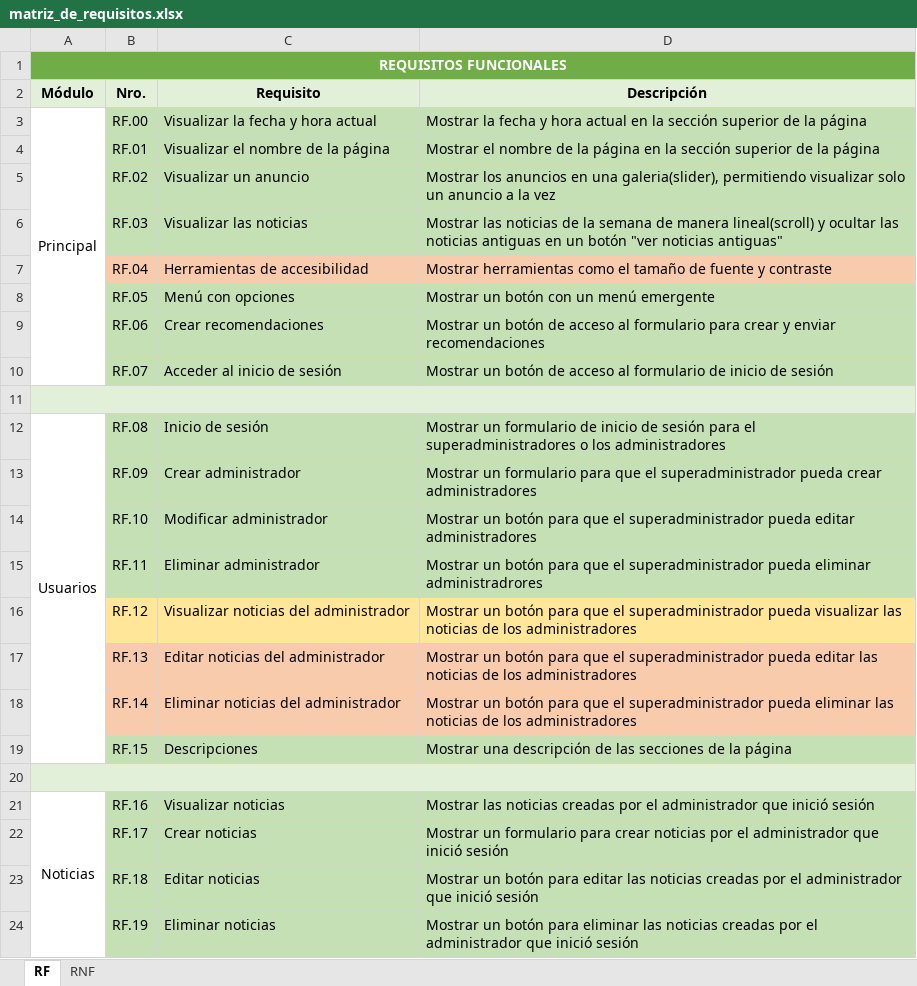
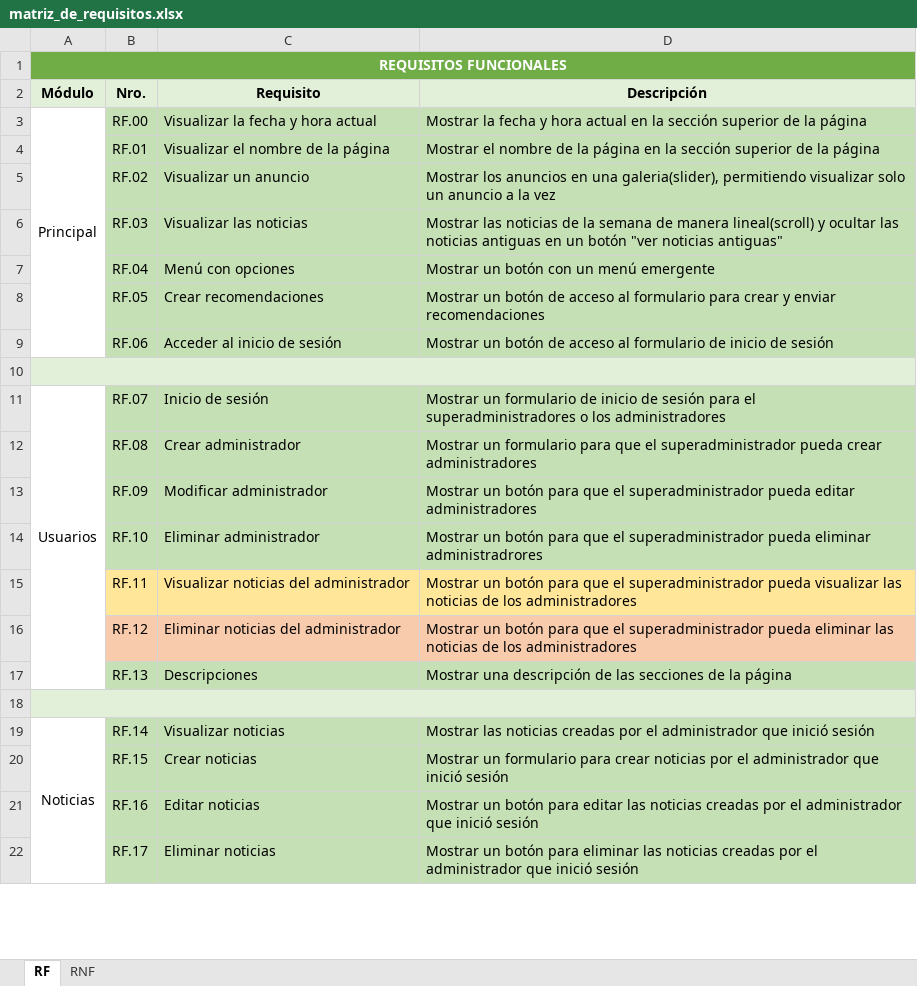
Before and after one commit to estiven0425/SHAIR-SENA, an Excel workbook: docs/matriz_de_requisitos.xlsx, sheet RF, drawn as a sheet; only a part is shown; values as stored, in another font and other column widths than the file's, no borders; charts and pictures not drawn; removed rows and columns are numbered as before the commit, all else as after; the diff covers the shown part only; the diff names each change by its address in the sheet, - before the commit and + after, or states it on an @@ line.

```diff
--- a/docs/matriz_de_requisitos.xlsx (sheet RF)
+++ b/docs/matriz_de_requisitos.xlsx (sheet RF)
-B7:D7 fill: #F8CBAD
+B7:D7 fill: #C5E0B4
-C7 (Requisito): Herramientas de accesibilidad
+C7 (Requisito): Menú con opciones
-D7 (Descripción): Mostrar herramientas como el tamaño de fuente y contraste
+D7 (Descripción): Mostrar un botón con un menú emergente
-C8 (Requisito): Menú con opciones
+C8 (Requisito): Crear recomendaciones
-D8 (Descripción): …un botón con un menú emergente
+D8 (Descripción): …un botón de acceso al formulario para crear y enviar recomendaciones
-C9 (Requisito): Crear recomendaciones
+C9 (Requisito): Acceder al inicio de sesión
-D9 (Descripción): …al formulario para crear y enviar recomendaciones
+D9 (Descripción): …al formulario de inicio de sesión
-row 10:  | RF.07 | Acceder al inicio de sesión | Mostrar un botón de acceso al formulario de inicio de sesión
+row 11: Usuarios | RF.07 | Inicio de sesión | Mostrar un formulario de inicio de sesión para el superadministradores o los administradores
-A12 (Módulo): Usuarios
+A12 (Módulo): (empty)
-A12:A19 merged
-C12 (Requisito): Inicio de sesión
+C12 (Requisito): Crear administrador
-D12 (Descripción): …un formulario de inicio de sesión para el superadministradores o los administradores
+D12 (Descripción): …un formulario para que el superadministrador pueda crear administradores
-C13 (Requisito): Crear administrador
+C13 (Requisito): Modificar administrador
-D13 (Descripción): Mostrar un formulario para que el superadministrador pueda crear administradores
+D13 (Descripción): Mostrar un botón para que el superadministrador pueda editar administradores
-C14 (Requisito): Modificar administrador
+C14 (Requisito): Eliminar administrador
-D14 (Descripción): …superadministrador pueda editar administradores
+D14 (Descripción): …superadministrador pueda eliminar administradrores
-B15:D15 fill: #C5E0B4
+B15:D15 fill: #FFE699
-C15 (Requisito): Eliminar administrador
+C15 (Requisito): Visualizar noticias del administrador
-D15 (Descripción): …superadministrador pueda eliminar administradrores
+D15 (Descripción): …superadministrador pueda visualizar las noticias de los administradores
-B16:D16 fill: #FFE699
+B16:D16 fill: #F8CBAD
-C16 (Requisito): Visualizar noticias del administrador
+C16 (Requisito): Eliminar noticias del administrador
-D16 (Descripción): …superadministrador pueda visualizar las noticias…
+D16 (Descripción): …superadministrador pueda eliminar las noticias…
-B17:D17 fill: #F8CBAD
+B17:D17 fill: #C5E0B4
-C17 (Requisito): Editar noticias del administrador
+C17 (Requisito): Descripciones
-D17 (Descripción): Mostrar un botón para que el superadministrador pueda editar las noticias de los administradores
+D17 (Descripción): Mostrar una descripción de las secciones de la página
-row 18:  | RF.14 | Eliminar noticias del administrador | Mostrar un botón para que el superadministrador pueda eliminar las noticias de los administradores
-row 19:  | RF.15 | Descripciones | Mostrar una descripción de las secciones de la página
-B19 (Nro.): RF.16
+B19 (Nro.): RF.14
-B20 (Nro.): RF.17
+B20 (Nro.): RF.15
-B21 (Nro.): RF.18
+B21 (Nro.): RF.16
-B22 (Nro.): RF.19
+B22 (Nro.): RF.17
```
Also changed, not shown: 11 edited cells elsewhere in this sheet, sheet RNF, charts or pictures, 14 other files.
